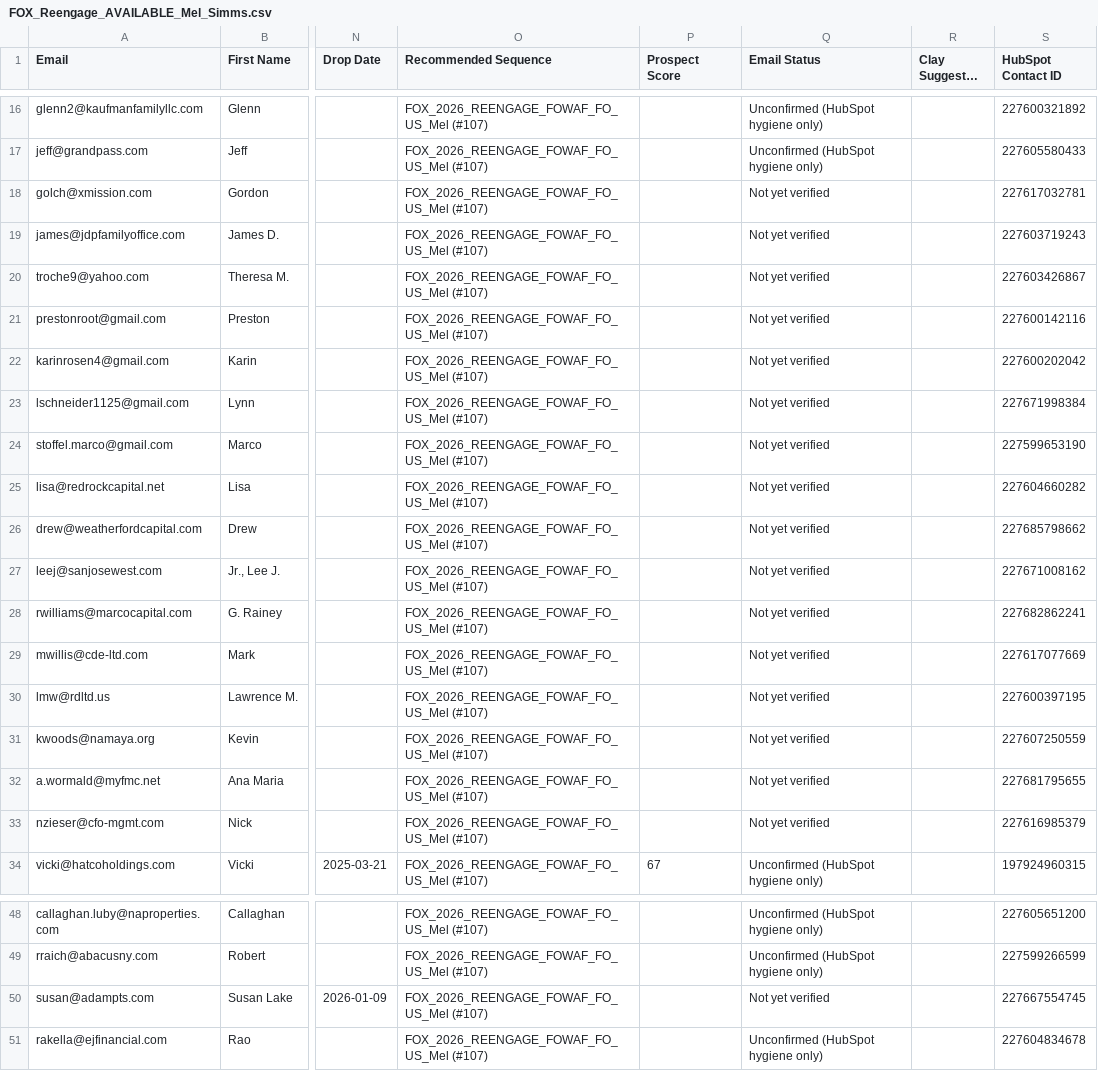
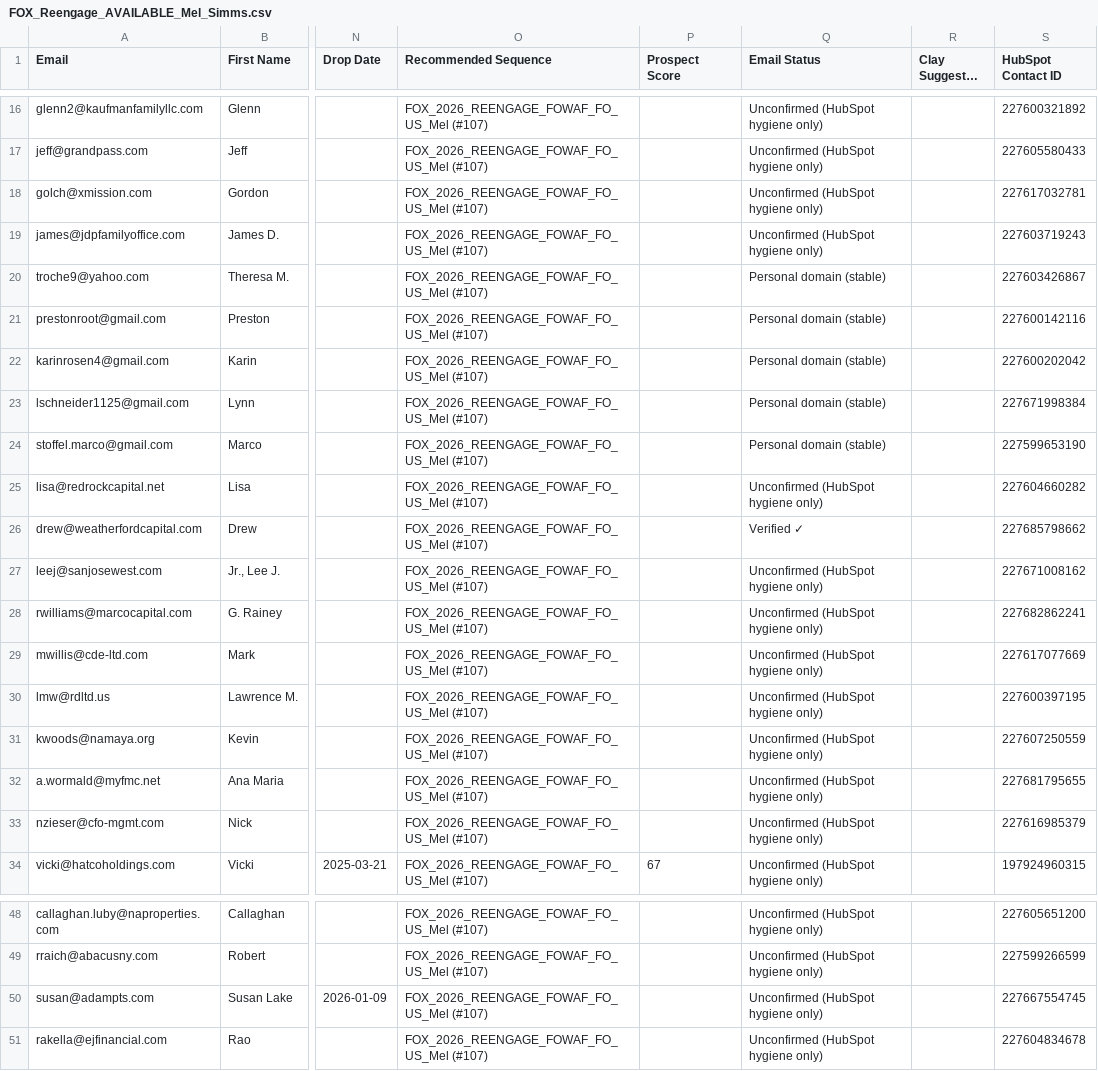
Before and after one commit to jshulman1991-bit/elegant-peony-40d9c4, a CSV file: ops/data/FOX_Reengage_AVAILABLE_Mel_Simms.csv, drawn as a sheet; only a part is shown, gaps mark what is left out; long unchanged cells end in …; the diff covers the shown part only; the diff names each change by its address in the sheet, - before the commit and + after, or states it on an @@ line.

```diff
--- a/ops/data/FOX_Reengage_AVAILABLE_Mel_Simms.csv
+++ b/ops/data/FOX_Reengage_AVAILABLE_Mel_Simms.csv
-Q18:Q19 (Email Status): Not yet verified
+Q18:Q19 (Email Status): Unconfirmed (HubSpot hygiene only)
-Q20:Q24 (Email Status): Not yet verified
+Q20:Q24 (Email Status): Personal domain (stable)
-Q25 (Email Status): Not yet verified
+Q25 (Email Status): Unconfirmed (HubSpot hygiene only)
-Q26 (Email Status): Not yet verified
+Q26 (Email Status): Verified ✓
-Q27:Q33 (Email Status): Not yet verified
+Q27:Q33 (Email Status): Unconfirmed (HubSpot hygiene only)
-Q50 (Email Status): Not yet verified
+Q50 (Email Status): Unconfirmed (HubSpot hygiene only)
```
Also changed, not shown: 9 edited cells elsewhere in this file, ops/data/FOX_Reengage_AVAILABLE_Dave_Blide.csv, ops/data/FOX_Reengage_AVAILABLE_Miguel_Lopez_de_Silanes.csv.
